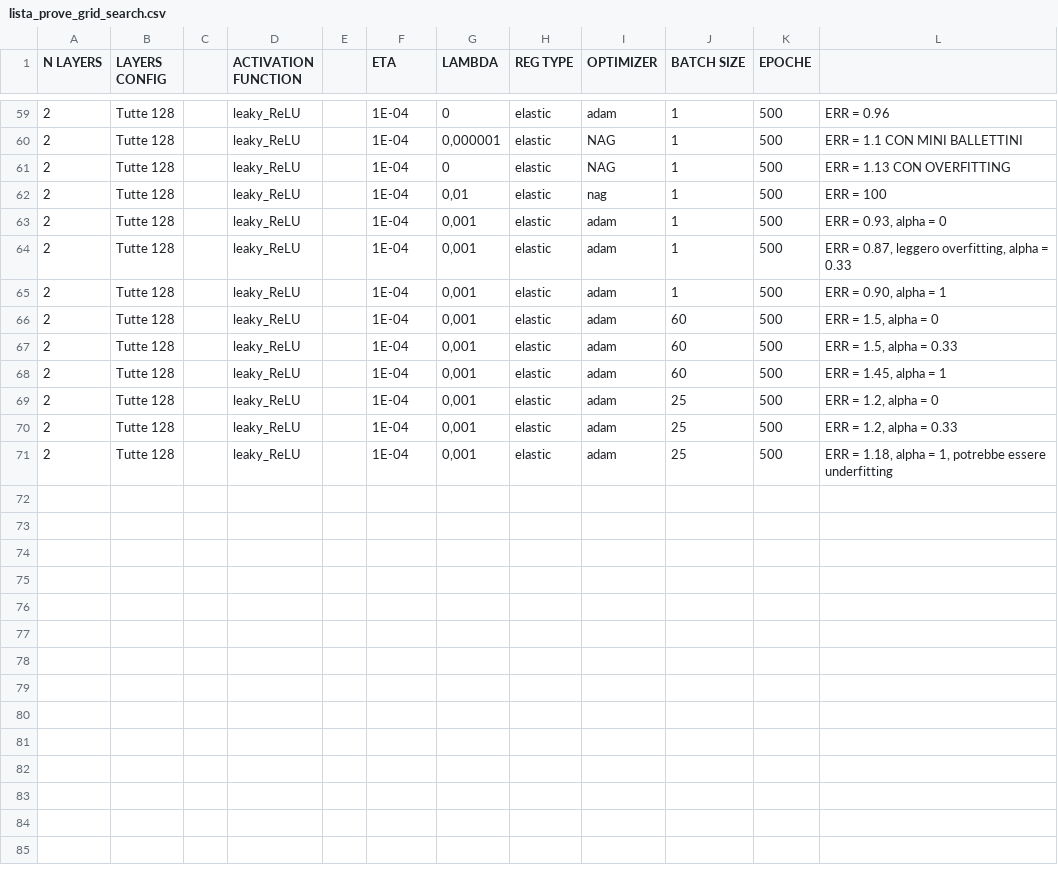
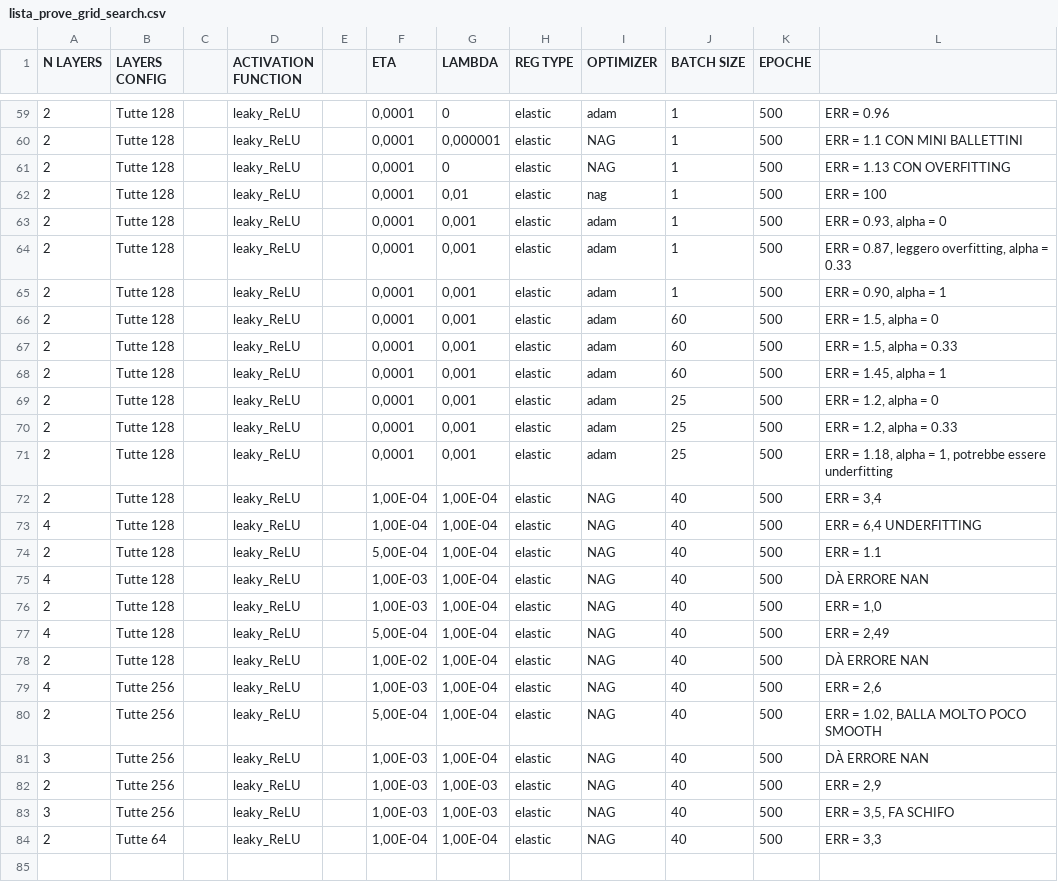
Before and after one commit to AlbertoMontanelli/Machine-Learning, a CSV file: lista_prove_grid_search.csv, drawn as a sheet; only a part is shown, gaps mark what is left out; the diff covers the shown part only.

```diff
--- a/lista_prove_grid_search.csv
+++ b/lista_prove_grid_search.csv
@@ -59,13 +59,27 @@ N LAYERS,LAYERS CONFIG,,ACTIVATION FUNCTION,,ETA,LAMBDA,REG TYPE,OPTIMIZER,BATCH
-2,Tutte 128,,leaky_ReLU,,"1E-04","0",elastic,adam,1,500,"ERR = 0.96"
-2,Tutte 128,,leaky_ReLU,,"1E-04","0,000001",elastic,NAG,1,500,"ERR = 1.1 CON MINI BALLETTINI"
-2,Tutte 128,,leaky_ReLU,,"1E-04","0",elastic,NAG,1,500,"ERR = 1.13 CON OVERFITTING"
-2,Tutte 128,,leaky_ReLU,,"1E-04","0,01",elastic,nag,1,500,"ERR = 100"
-2,Tutte 128,,leaky_ReLU,,"1E-04","0,001",elastic,adam,1,500,"ERR = 0.93, alpha = 0"
-2,Tutte 128,,leaky_ReLU,,"1E-04","0,001",elastic,adam,1,500,"ERR = 0.87, leggero overfitting, alpha = 0.33"
-2,Tutte 128,,leaky_ReLU,,"1E-04","0,001",elastic,adam,1,500,"ERR = 0.90, alpha = 1"
-2,Tutte 128,,leaky_ReLU,,"1E-04","0,001",elastic,adam,60,500,"ERR = 1.5, alpha = 0"
-2,Tutte 128,,leaky_ReLU,,"1E-04","0,001",elastic,adam,60,500,"ERR = 1.5, alpha = 0.33"
-2,Tutte 128,,leaky_ReLU,,"1E-04","0,001",elastic,adam,60,500,"ERR = 1.45, alpha = 1"
-2,Tutte 128,,leaky_ReLU,,"1E-04","0,001",elastic,adam,25,500,"ERR = 1.2, alpha = 0"
-2,Tutte 128,,leaky_ReLU,,"1E-04","0,001",elastic,adam,25,500,"ERR = 1.2, alpha = 0.33"
-2,Tutte 128,,leaky_ReLU,,"1E-04","0,001",elastic,adam,25,500,"ERR = 1.18, alpha = 1, potrebbe essere underfitting"
+2,Tutte 128,,leaky_ReLU,,"0,0001",0,elastic,adam,1,500,ERR = 0.96
+2,Tutte 128,,leaky_ReLU,,"0,0001","0,000001",elastic,NAG,1,500,ERR = 1.1 CON MINI BALLETTINI
+2,Tutte 128,,leaky_ReLU,,"0,0001",0,elastic,NAG,1,500,ERR = 1.13 CON OVERFITTING
+2,Tutte 128,,leaky_ReLU,,"0,0001","0,01",elastic,nag,1,500,ERR = 100
+2,Tutte 128,,leaky_ReLU,,"0,0001","0,001",elastic,adam,1,500,"ERR = 0.93, alpha = 0"
+2,Tutte 128,,leaky_ReLU,,"0,0001","0,001",elastic,adam,1,500,"ERR = 0.87, leggero overfitting, alpha = 0.33"
+2,Tutte 128,,leaky_ReLU,,"0,0001","0,001",elastic,adam,1,500,"ERR = 0.90, alpha = 1"
+2,Tutte 128,,leaky_ReLU,,"0,0001","0,001",elastic,adam,60,500,"ERR = 1.5, alpha = 0"
+2,Tutte 128,,leaky_ReLU,,"0,0001","0,001",elastic,adam,60,500,"ERR = 1.5, alpha = 0.33"
+2,Tutte 128,,leaky_ReLU,,"0,0001","0,001",elastic,adam,60,500,"ERR = 1.45, alpha = 1"
+2,Tutte 128,,leaky_ReLU,,"0,0001","0,001",elastic,adam,25,500,"ERR = 1.2, alpha = 0"
+2,Tutte 128,,leaky_ReLU,,"0,0001","0,001",elastic,adam,25,500,"ERR = 1.2, alpha = 0.33"
+2,Tutte 128,,leaky_ReLU,,"0,0001","0,001",elastic,adam,25,500,"ERR = 1.18, alpha = 1, potrebbe essere underfitting"
+2,Tutte 128,,leaky_ReLU,,"1,00E-04","1,00E-04",elastic,NAG,40,500,"ERR = 3,4"
+4,Tutte 128,,leaky_ReLU,,"1,00E-04","1,00E-04",elastic,NAG,40,500,"ERR = 6,4 UNDERFITTING"
+2,Tutte 128,,leaky_ReLU,,"5,00E-04","1,00E-04",elastic,NAG,40,500,ERR = 1.1
+4,Tutte 128,,leaky_ReLU,,"1,00E-03","1,00E-04",elastic,NAG,40,500,DÀ ERRORE NAN
+2,Tutte 128,,leaky_ReLU,,"1,00E-03","1,00E-04",elastic,NAG,40,500,"ERR = 1,0"
+4,Tutte 128,,leaky_ReLU,,"5,00E-04","1,00E-04",elastic,NAG,40,500,"ERR = 2,49"
+2,Tutte 128,,leaky_ReLU,,"1,00E-02","1,00E-04",elastic,NAG,40,500,DÀ ERRORE NAN
+4,Tutte 256,,leaky_ReLU,,"1,00E-03","1,00E-04",elastic,NAG,40,500,"ERR = 2,6"
+2,Tutte 256,,leaky_ReLU,,"5,00E-04","1,00E-04",elastic,NAG,40,500,"ERR = 1.02, BALLA MOLTO POCO SMOOTH"
+3,Tutte 256,,leaky_ReLU,,"1,00E-03","1,00E-04",elastic,NAG,40,500,DÀ ERRORE NAN
+2,Tutte 256,,leaky_ReLU,,"1,00E-03","1,00E-03",elastic,NAG,40,500,"ERR = 2,9"
+3,Tutte 256,,leaky_ReLU,,"1,00E-03","1,00E-03",elastic,NAG,40,500,"ERR = 3,5, FA SCHIFO"
+2,Tutte 64,,leaky_ReLU,,"1,00E-04","1,00E-04",elastic,NAG,40,500,"ERR = 3,3"
+,,,,,,,,,,,
```
Also changed, not shown: 5 added rows and 27 edited cells elsewhere in this file, 4 other files.
